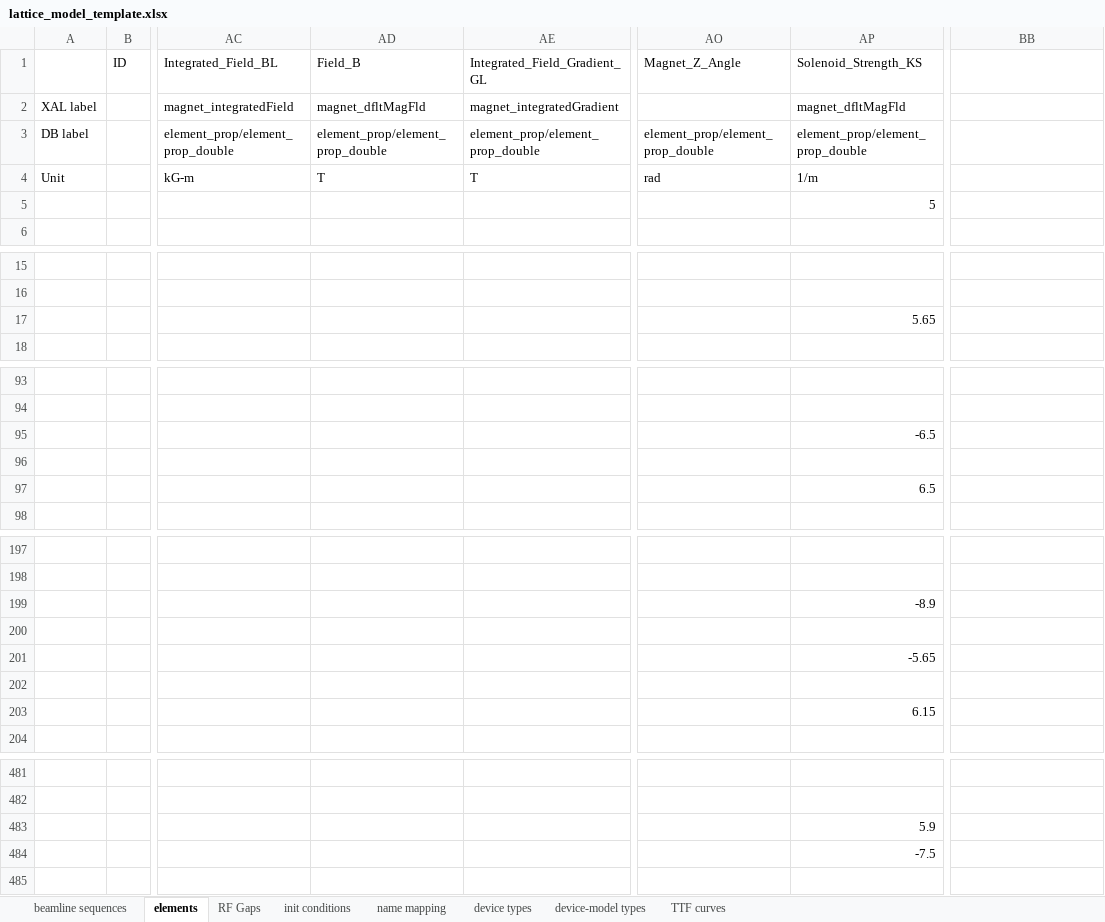
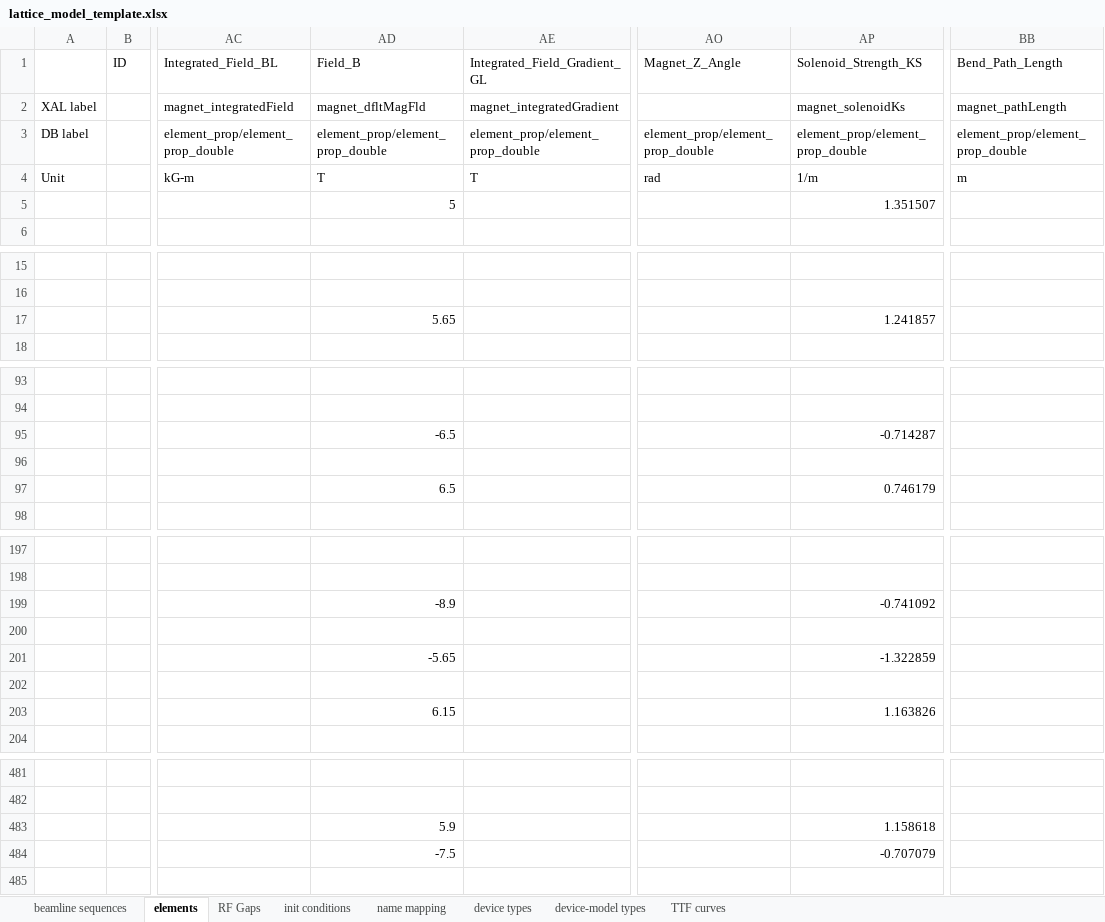
Before and after one commit to AcceleratorDatabase/heps-db-lattice_model, an Excel workbook: modelDB/data/lattice_model_template.xlsx, sheet elements, drawn as a sheet; only a part is shown, gaps mark what is left out; values as stored, in another font and other column widths than the file's, no borders; the diff covers the shown part only; the diff names each change by its address in the sheet, - before the commit and + after, or states it on an @@ line.

```diff
--- a/modelDB/data/lattice_model_template.xlsx (sheet elements)
+++ b/modelDB/data/lattice_model_template.xlsx (sheet elements)
-BB1: (empty)
+BB1: Bend_Path_Length
-AP2 (Solenoid_Strength_KS): magnet_dfltMagFld
+AP2 (Solenoid_Strength_KS): magnet_solenoidKs
-BB2 (Bend_Path_Length): (empty)
+BB2 (Bend_Path_Length): magnet_pathLength
-BB3 (Bend_Path_Length): (empty)
+BB3 (Bend_Path_Length): element_prop/element_prop_double
-BB4 (Bend_Path_Length): (empty)
+BB4 (Bend_Path_Length): m
-AD5 (Field_B): (empty)
+AD5 (Field_B): 5
-AP5 (Solenoid_Strength_KS): 5
+AP5 (Solenoid_Strength_KS): 1.351507
-AD17 (Field_B): (empty)
+AD17 (Field_B): 5.65
-AP17 (Solenoid_Strength_KS): 5.65
+AP17 (Solenoid_Strength_KS): 1.241857
-AD95 (Field_B): (empty)
+AD95 (Field_B): -6.5
-AP95 (Solenoid_Strength_KS): -6.5
+AP95 (Solenoid_Strength_KS): -0.714287
-AD97 (Field_B): (empty)
+AD97 (Field_B): 6.5
-AP97 (Solenoid_Strength_KS): 6.5
+AP97 (Solenoid_Strength_KS): 0.746179
-AD199 (Field_B): (empty)
+AD199 (Field_B): -8.9
-AP199 (Solenoid_Strength_KS): -8.9
+AP199 (Solenoid_Strength_KS): -0.741092
-AD201 (Field_B): (empty)
+AD201 (Field_B): -5.65
-AP201 (Solenoid_Strength_KS): -5.65
+AP201 (Solenoid_Strength_KS): -1.322859
-AD203 (Field_B): (empty)
+AD203 (Field_B): 6.15
-AP203 (Solenoid_Strength_KS): 6.15
+AP203 (Solenoid_Strength_KS): 1.163826
-AD483 (Field_B): (empty)
+AD483 (Field_B): 5.9
-AP483 (Solenoid_Strength_KS): 5.9
+AP483 (Solenoid_Strength_KS): 1.158618
-AD484 (Field_B): (empty)
+AD484 (Field_B): -7.5
-AP484 (Solenoid_Strength_KS): -7.5
+AP484 (Solenoid_Strength_KS): -0.707079
```
Also changed, not shown: 140 edited cells elsewhere in this sheet, sheet beamline sequences.
